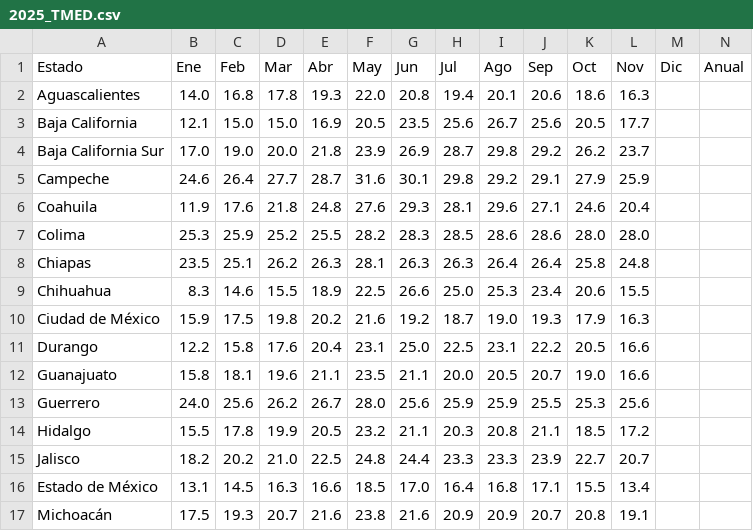
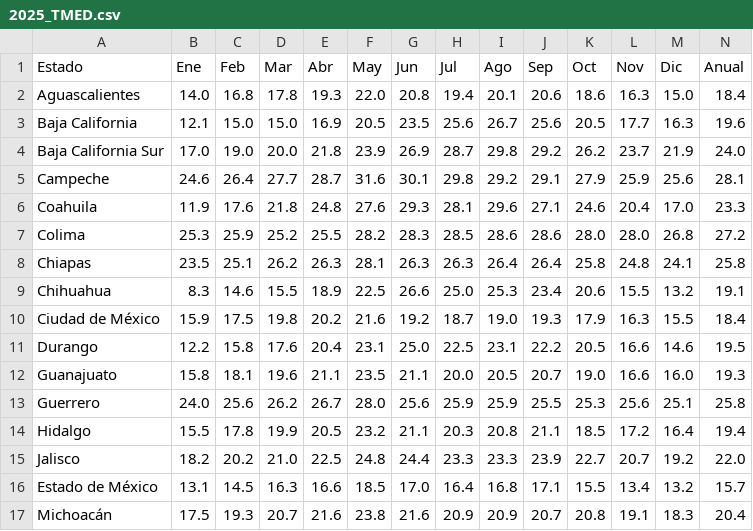
Before and after one commit to lapanquecita/climatologia, a CSV file: csv/2025_TMED.csv, drawn as a sheet; only a part is shown; the diff covers the shown part only.

```diff
--- a/csv/2025_TMED.csv
+++ b/csv/2025_TMED.csv
@@ -1,17 +1,17 @@
 Estado,Ene,Feb,Mar,Abr,May,Jun,Jul,Ago,Sep,Oct,Nov,Dic,Anual
-Aguascalientes,14.0,16.8,17.8,19.3,22.0,20.8,19.4,20.1,20.6,18.6,16.3,,
-Baja California,12.1,15.0,15.0,16.9,20.5,23.5,25.6,26.7,25.6,20.5,17.7,,
-Baja California Sur,17.0,19.0,20.0,21.8,23.9,26.9,28.7,29.8,29.2,26.2,23.7,,
-Campeche,24.6,26.4,27.7,28.7,31.6,30.1,29.8,29.2,29.1,27.9,25.9,,
-Coahuila,11.9,17.6,21.8,24.8,27.6,29.3,28.1,29.6,27.1,24.6,20.4,,
-Colima,25.3,25.9,25.2,25.5,28.2,28.3,28.5,28.6,28.6,28.0,28.0,,
-Chiapas,23.5,25.1,26.2,26.3,28.1,26.3,26.3,26.4,26.4,25.8,24.8,,
-Chihuahua,8.3,14.6,15.5,18.9,22.5,26.6,25.0,25.3,23.4,20.6,15.5,,
-Ciudad de México,15.9,17.5,19.8,20.2,21.6,19.2,18.7,19.0,19.3,17.9,16.3,,
-Durango,12.2,15.8,17.6,20.4,23.1,25.0,22.5,23.1,22.2,20.5,16.6,,
-Guanajuato,15.8,18.1,19.6,21.1,23.5,21.1,20.0,20.5,20.7,19.0,16.6,,
-Guerrero,24.0,25.6,26.2,26.7,28.0,25.6,25.9,25.9,25.5,25.3,25.6,,
-Hidalgo,15.5,17.8,19.9,20.5,23.2,21.1,20.3,20.8,21.1,18.5,17.2,,
-Jalisco,18.2,20.2,21.0,22.5,24.8,24.4,23.3,23.3,23.9,22.7,20.7,,
-Estado de México,13.1,14.5,16.3,16.6,18.5,17.0,16.4,16.8,17.1,15.5,13.4,,
-Michoacán,17.5,19.3,20.7,21.6,23.8,21.6,20.9,20.9,20.7,20.8,19.1,,
+Aguascalientes,14.0,16.8,17.8,19.3,22.0,20.8,19.4,20.1,20.6,18.6,16.3,15.0,18.4
+Baja California,12.1,15.0,15.0,16.9,20.5,23.5,25.6,26.7,25.6,20.5,17.7,16.3,19.6
+Baja California Sur,17.0,19.0,20.0,21.8,23.9,26.9,28.7,29.8,29.2,26.2,23.7,21.9,24.0
+Campeche,24.6,26.4,27.7,28.7,31.6,30.1,29.8,29.2,29.1,27.9,25.9,25.6,28.1
+Coahuila,11.9,17.6,21.8,24.8,27.6,29.3,28.1,29.6,27.1,24.6,20.4,17.0,23.3
+Colima,25.3,25.9,25.2,25.5,28.2,28.3,28.5,28.6,28.6,28.0,28.0,26.8,27.2
+Chiapas,23.5,25.1,26.2,26.3,28.1,26.3,26.3,26.4,26.4,25.8,24.8,24.1,25.8
+Chihuahua,8.3,14.6,15.5,18.9,22.5,26.6,25.0,25.3,23.4,20.6,15.5,13.2,19.1
+Ciudad de México,15.9,17.5,19.8,20.2,21.6,19.2,18.7,19.0,19.3,17.9,16.3,15.5,18.4
+Durango,12.2,15.8,17.6,20.4,23.1,25.0,22.5,23.1,22.2,20.5,16.6,14.6,19.5
+Guanajuato,15.8,18.1,19.6,21.1,23.5,21.1,20.0,20.5,20.7,19.0,16.6,16.0,19.3
+Guerrero,24.0,25.6,26.2,26.7,28.0,25.6,25.9,25.9,25.5,25.3,25.6,25.1,25.8
+Hidalgo,15.5,17.8,19.9,20.5,23.2,21.1,20.3,20.8,21.1,18.5,17.2,16.4,19.4
+Jalisco,18.2,20.2,21.0,22.5,24.8,24.4,23.3,23.3,23.9,22.7,20.7,19.2,22.0
+Estado de México,13.1,14.5,16.3,16.6,18.5,17.0,16.4,16.8,17.1,15.5,13.4,13.2,15.7
+Michoacán,17.5,19.3,20.7,21.6,23.8,21.6,20.9,20.9,20.7,20.8,19.1,18.3,20.4
```
Also changed, not shown: 34 edited cells elsewhere in this file, csv/2025_PREC.csv, csv/2025_TMAX.csv, 11 other files.
